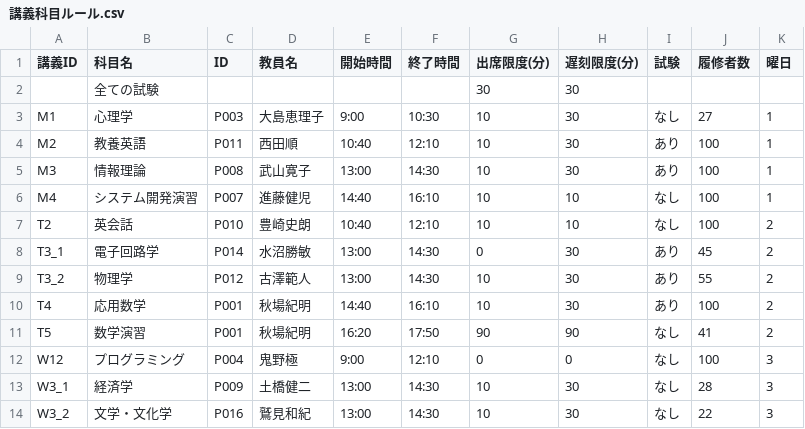
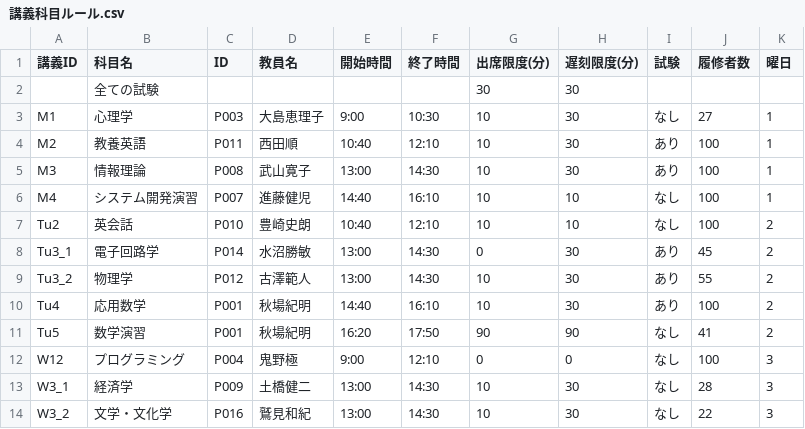
Before and after one commit to wata712/team6, a CSV file: data/講義科目ルール.csv, drawn as a sheet; only a part is shown.

```diff
--- a/data/講義科目ルール.csv
+++ b/data/講義科目ルール.csv
@@ -6,7 +6,7 @@ M3,情報理論,P008,武山寛子,13:00,14:30,10,30,あり,100,1
 M4,システム開発演習,P007,進藤健児,14:40,16:10,10,10,なし,100,1
-T2,英会話,P010,豊崎史朗,10:40,12:10,10,10,なし,100,2
-T3_1,電子回路学,P014,水沼勝敏,13:00,14:30,0,30,あり,45,2
-T3_2,物理学,P012,古澤範人,13:00,14:30,10,30,あり,55,2
-T4,応用数学,P001,秋場紀明,14:40,16:10,10,30,あり,100,2
-T5,数学演習,P001,秋場紀明,16:20,17:50,90,90,なし,41,2
+Tu2,英会話,P010,豊崎史朗,10:40,12:10,10,10,なし,100,2
+Tu3_1,電子回路学,P014,水沼勝敏,13:00,14:30,0,30,あり,45,2
+Tu3_2,物理学,P012,古澤範人,13:00,14:30,10,30,あり,55,2
+Tu4,応用数学,P001,秋場紀明,14:40,16:10,10,30,あり,100,2
+Tu5,数学演習,P001,秋場紀明,16:20,17:50,90,90,なし,41,2
 W12,プログラミング,P004,鬼野極,9:00,12:10,0,0,なし,100,3
```
Also changed, not shown: 2 other files.
